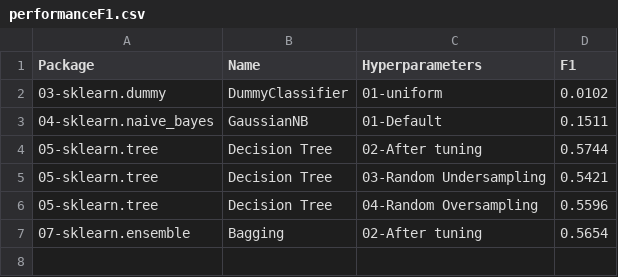
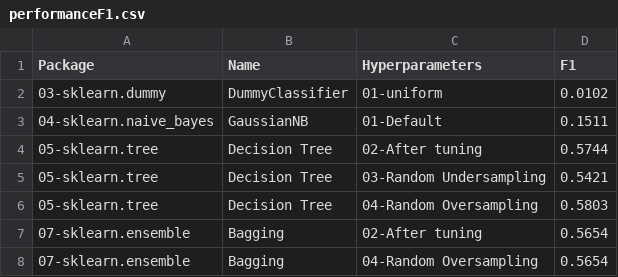
Before and after one commit to franck-benault/Fraud-Detection-simulated-data, a CSV file: data/results/performanceF1.csv, drawn as a sheet.

Commit message:
[SAMPLING] add oversampling for bagging

```diff
--- a/data/results/performanceF1.csv
+++ b/data/results/performanceF1.csv
@@ -5,3 +5,4 @@ Package,Name,Hyperparameters,F1
 05-sklearn.tree,Decision Tree,03-Random Undersampling,0.5421
-05-sklearn.tree,Decision Tree,04-Random Oversampling,0.5596
+05-sklearn.tree,Decision Tree,04-Random Oversampling,0.5803
 07-sklearn.ensemble,Bagging,02-After tuning,0.5654
+07-sklearn.ensemble,Bagging,04-Random Oversampling,0.5654
```
Also changed, not shown: data/results/timeResponse.csv, 2 other files.
